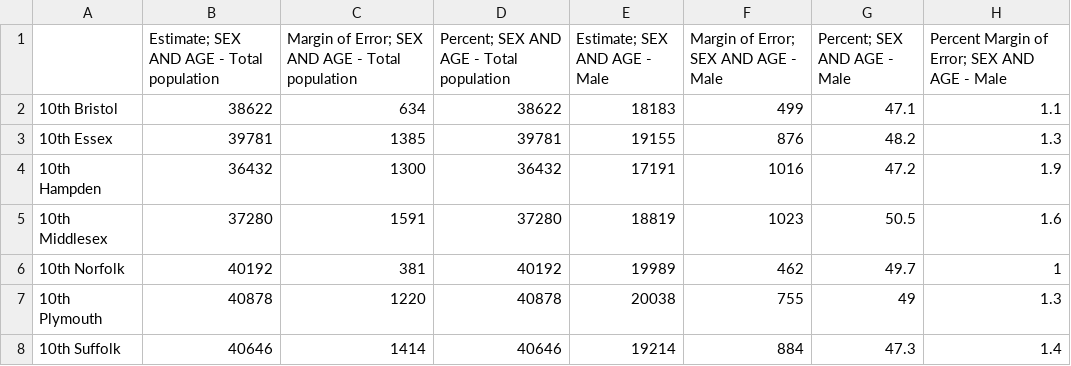
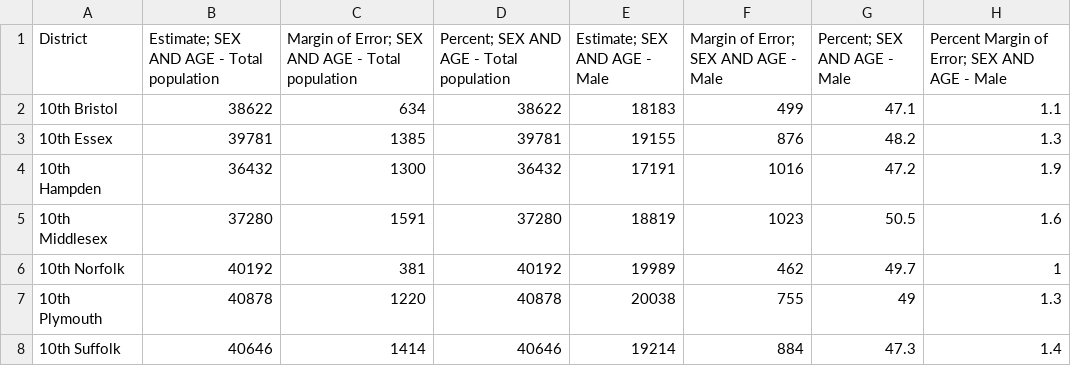
Before and after one commit to ferrys/cs-506-emerge-MA, a CSV file: historical_model/train_data/merged_house_districts_2009_2010.csv, drawn as a sheet; only a part is shown; the diff names each change by its address in the sheet, - before the commit and + after, or states it on an @@ line.

Commit message:
merged house districts 2009-2012

```diff
--- a/historical_model/train_data/merged_house_districts_2009_2010.csv
+++ b/historical_model/train_data/merged_house_districts_2009_2010.csv
-A1: (empty)
+A1: District
```
Also changed, not shown: 1 other file.
